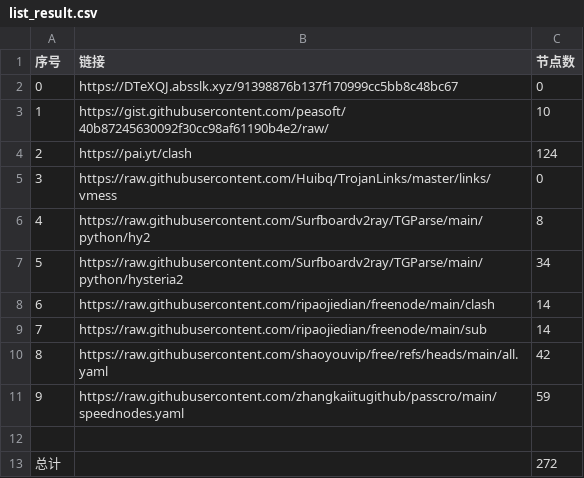
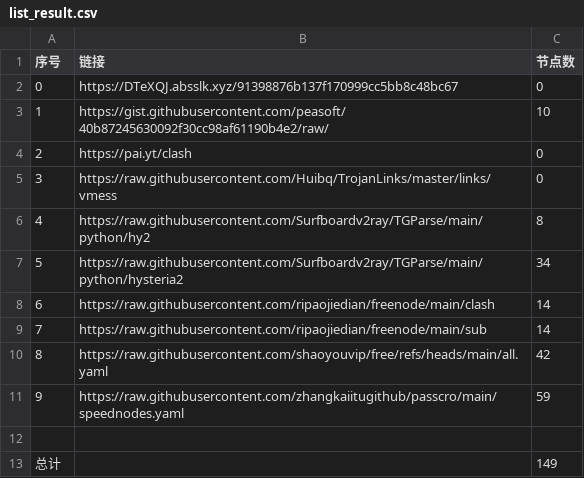
Before and after one commit to yunskyline/NoMoreWalls, a CSV file: list_result.csv, drawn as a sheet.

```diff
--- a/list_result.csv
+++ b/list_result.csv
@@ -3,3 +3,3 @@
 1,https://gist.githubusercontent.com/peasoft/40b87245630092f30cc98af61190b4e2/raw/,10
-2,https://pai.yt/clash,124
+2,https://pai.yt/clash,0
 3,https://raw.githubusercontent.com/Huibq/TrojanLinks/master/links/vmess,0
@@ -12,2 +12,2 @@
 
-总计,,272
+总计,,149
```
Also changed, not shown: 25 other files.
